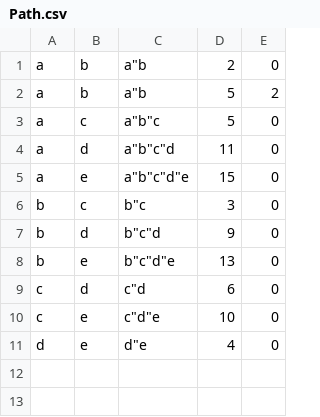
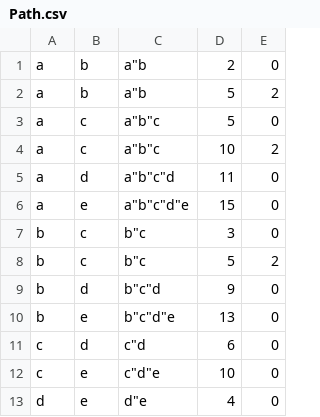
Before and after one commit to HaoxianChen/autodsl-bench, a CSV file: nib/path-cost/Path.csv, drawn as a sheet.

Commit message:
[path-cost] Update examples.

```diff
--- a/nib/path-cost/Path.csv
+++ b/nib/path-cost/Path.csv
@@ -3,2 +3,3 @@
 "a"	"c"	"a""b""c"	5	0
+"a"	"c"	"a""b""c"	10	2
 "a"	"d"	"a""b""c""d"	11	0
@@ -6,2 +7,3 @@
 "b"	"c"	"b""c"	3	0
+"b"	"c"	"b""c"	5	2
 "b"	"d"	"b""c""d"	9	0
```
Also changed, not shown: 1 other file.
